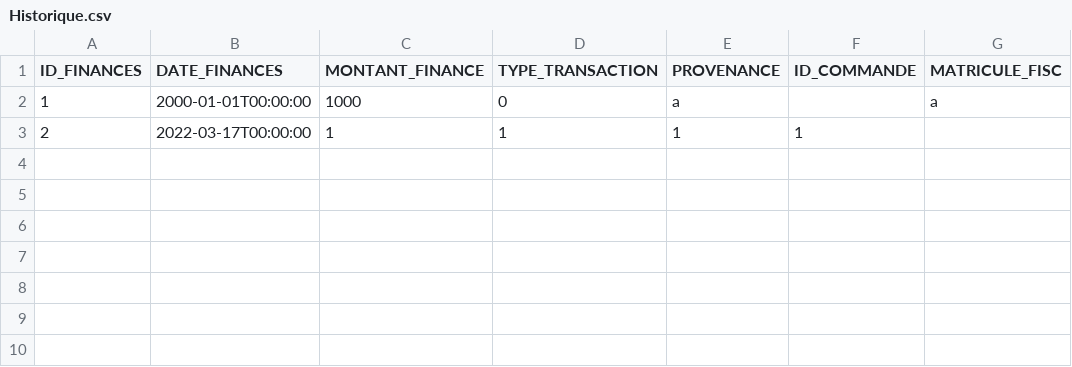
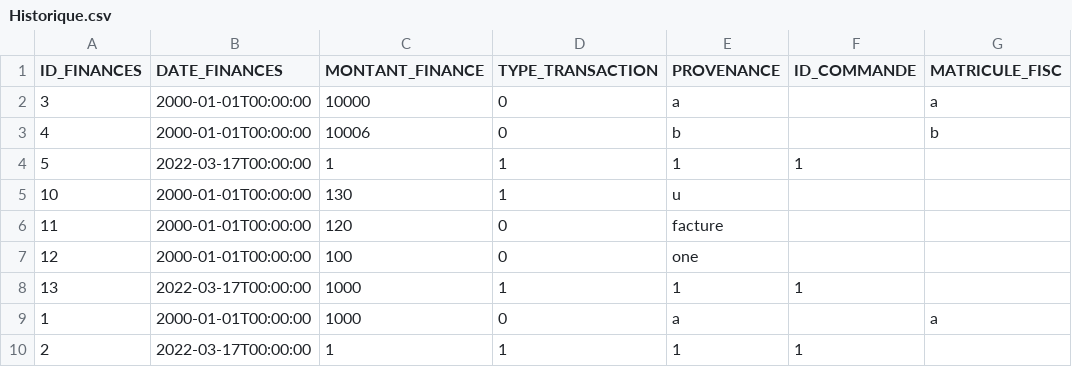
Before and after one commit to yahyasamet/dryclean_2A7, a CSV file: Historique.csv, drawn as a sheet.

```diff
--- a/Historique.csv
+++ b/Historique.csv
@@ -1,2 +1,9 @@
 "ID_FINANCES";"DATE_FINANCES";"MONTANT_FINANCE";"TYPE_TRANSACTION";"PROVENANCE";"ID_COMMANDE";"MATRICULE_FISC"
+"3";"2000-01-01T00:00:00";"10000";"0";"a";;"a"
+"4";"2000-01-01T00:00:00";"10006";"0";"b";;"b"
+"5";"2022-03-17T00:00:00";"1";"1";"1";"1";
+"10";"2000-01-01T00:00:00";"130";"1";"u";;
+"11";"2000-01-01T00:00:00";"120";"0";"facture";;
+"12";"2000-01-01T00:00:00";"100";"0";"one";;
+"13";"2022-03-17T00:00:00";"1000";"1";"1";"1";
 "1";"2000-01-01T00:00:00";"1000";"0";"a";;"a"
```
Also changed, not shown: 7 other files.
